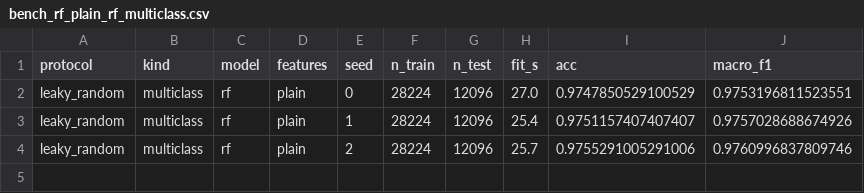
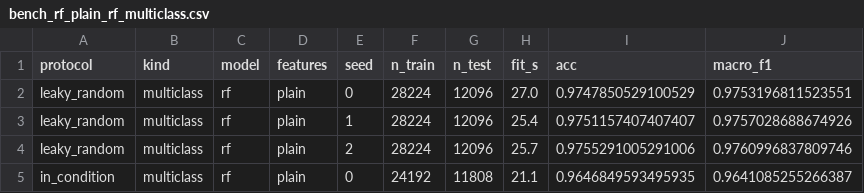
Before and after one commit to htcanseven/Claude, a CSV file: mcc5-thu-baselines/results/bench_rf_plain_rf_multiclass.csv, drawn as a sheet.

```diff
--- a/mcc5-thu-baselines/results/bench_rf_plain_rf_multiclass.csv
+++ b/mcc5-thu-baselines/results/bench_rf_plain_rf_multiclass.csv
@@ -4 +4,2 @@ leaky_random,multiclass,rf,plain,1,28224,12096,25.4,0.9751157407407407,0.9757028
 leaky_random,multiclass,rf,plain,2,28224,12096,25.7,0.9755291005291006,0.9760996837809746
+in_condition,multiclass,rf,plain,0,24192,11808,21.1,0.9646849593495935,0.9641085255266387
```
